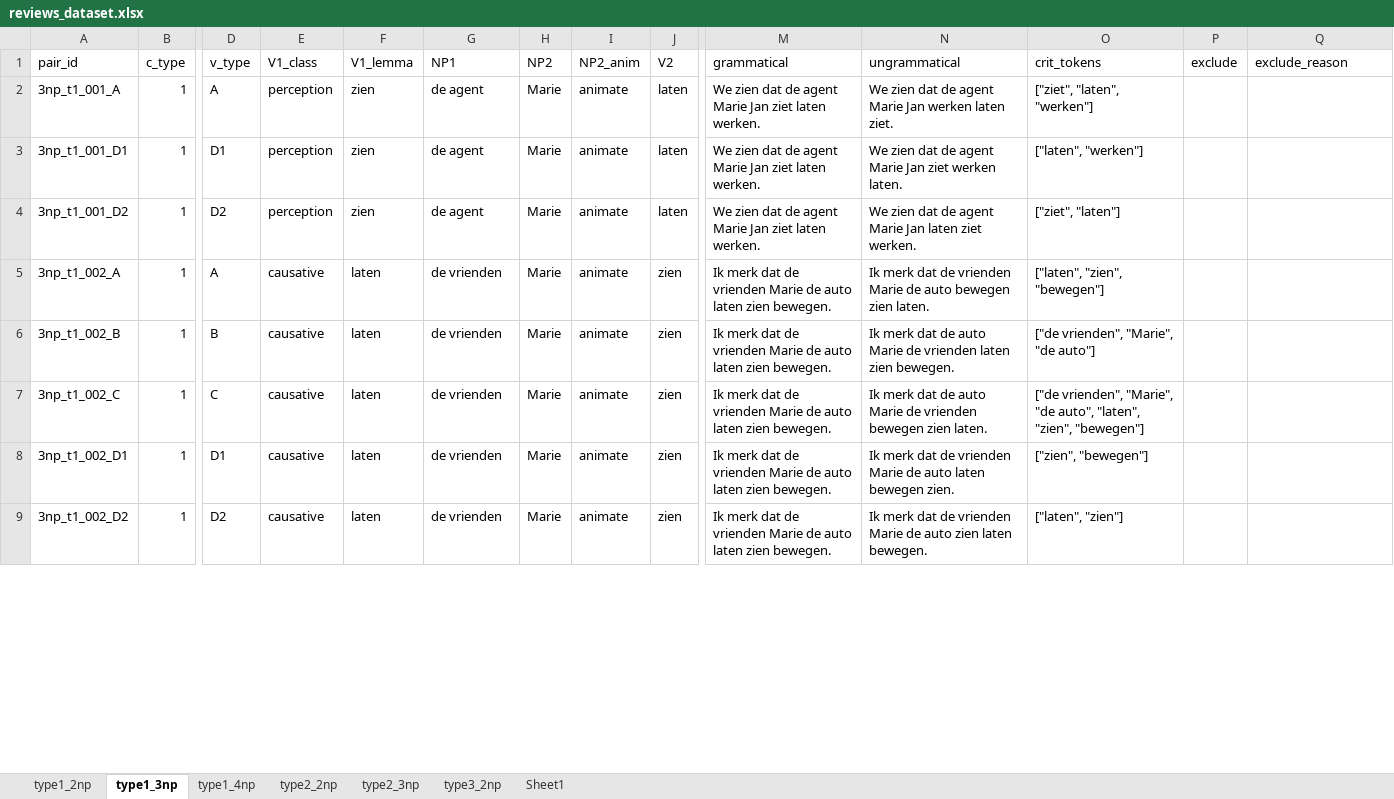
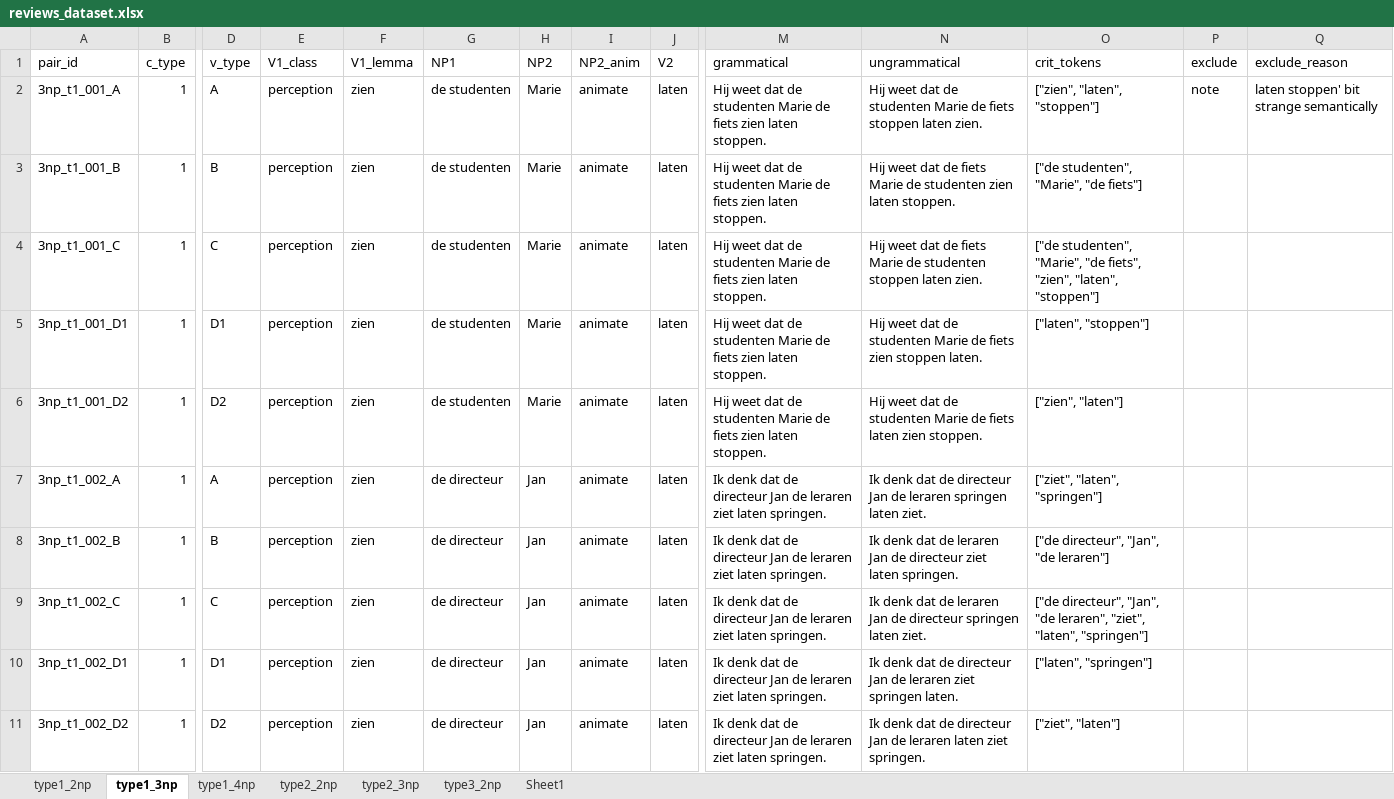
Before and after one commit to juliapestel/data_generation, an Excel workbook: data/review/reviews_dataset.xlsx, sheet type1_3np, drawn as a sheet; only a part is shown, gaps mark what is left out; values as stored, in another font and other column widths than the file's, no borders; table styles not drawn; addresses are those after the commit; rows hold the shown columns only; the diff covers the shown part only; the diff names each change by its address in the sheet, - before the commit and + after, or states it on an @@ line.

Commit message:
bug fixes + dataset update

```diff
--- a/data/review/reviews_dataset.xlsx (sheet type1_3np)
+++ b/data/review/reviews_dataset.xlsx (sheet type1_3np)
-G2 (NP1): de agent
+G2 (NP1): de studenten
-M2 (grammatical): We zien dat de agent Marie Jan ziet laten werken.
+M2 (grammatical): Hij weet dat de studenten Marie de fiets zien laten stoppen.
-N2 (ungrammatical): We zien dat de agent Marie Jan werken laten ziet.
+N2 (ungrammatical): Hij weet dat de studenten Marie de fiets stoppen laten zien.
-O2 (crit_tokens): ["ziet", "laten", "werken"]
+O2 (crit_tokens): ["zien", "laten", "stoppen"]
-P2 (exclude): (empty)
+P2 (exclude): note
-Q2 (exclude_reason): (empty)
+Q2 (exclude_reason): laten stoppen' bit strange semantically
+row 3: 3np_t1_001_B | 1 | B | perception | zien | de studenten | Marie | animate | laten | Hij weet dat de studenten Marie de fiets zien laten stoppen. | Hij weet dat de fiets Marie de studenten zien laten stoppen. | ["de studenten", "Marie", "de fiets"]
+row 4: 3np_t1_001_C | 1 | C | perception | zien | de studenten | Marie | animate | laten | Hij weet dat de studenten Marie de fiets zien laten stoppen. | Hij weet dat de fiets Marie de studenten stoppen laten zien. | ["de studenten", "Marie", "de fiets", "zien", "laten", "stoppen"]
-G5:G6 (NP1): de agent
+G5:G6 (NP1): de studenten
-M5:M6 (grammatical): We zien dat de agent Marie Jan ziet laten werken.
+M5:M6 (grammatical): Hij weet dat de studenten Marie de fiets zien laten stoppen.
-N5 (ungrammatical): We zien dat de agent Marie Jan ziet werken laten.
+N5 (ungrammatical): Hij weet dat de studenten Marie de fiets zien stoppen laten.
-O5 (crit_tokens): ["laten", "werken"]
+O5 (crit_tokens): ["laten", "stoppen"]
-N6 (ungrammatical): We zien dat de agent Marie Jan laten ziet werken.
+N6 (ungrammatical): Hij weet dat de studenten Marie de fiets laten zien stoppen.
-O6 (crit_tokens): ["ziet", "laten"]
+O6 (crit_tokens): ["zien", "laten"]
-E7:E11 (V1_class): causative
+E7:E11 (V1_class): perception
-F7:F11 (V1_lemma): laten
+F7:F11 (V1_lemma): zien
-G7:G11 (NP1): de vrienden
+G7:G11 (NP1): de directeur
-H7:H11 (NP2): Marie
+H7:H11 (NP2): Jan
-J7:J11 (V2): zien
+J7:J11 (V2): laten
-M7:M11 (grammatical): Ik merk dat de vrienden Marie de auto laten zien bewegen.
+M7:M11 (grammatical): Ik denk dat de directeur Jan de leraren ziet laten springen.
-N7 (ungrammatical): Ik merk dat de vrienden Marie de auto bewegen zien laten.
+N7 (ungrammatical): Ik denk dat de directeur Jan de leraren springen laten ziet.
-O7 (crit_tokens): ["laten", "zien", "bewegen"]
+O7 (crit_tokens): ["ziet", "laten", "springen"]
-N8 (ungrammatical): Ik merk dat de auto Marie de vrienden laten zien bewegen.
+N8 (ungrammatical): Ik denk dat de leraren Jan de directeur ziet laten springen.
-O8 (crit_tokens): ["de vrienden", "Marie", "de auto"]
+O8 (crit_tokens): ["de directeur", "Jan", "de leraren"]
-N9 (ungrammatical): Ik merk dat de auto Marie de vrienden bewegen zien laten.
+N9 (ungrammatical): Ik denk dat de leraren Jan de directeur springen laten ziet.
-O9 (crit_tokens): ["de vrienden", "Marie", "de auto", "laten", "zien", "bewegen"]
+O9 (crit_tokens): ["de directeur", "Jan", "de leraren", "ziet", "laten", "springen"]
-N10 (ungrammatical): Ik merk dat de vrienden Marie de auto laten bewegen zien.
+N10 (ungrammatical): Ik denk dat de directeur Jan de leraren ziet springen laten.
-O10 (crit_tokens): ["zien", "bewegen"]
+O10 (crit_tokens): ["laten", "springen"]
-N11 (ungrammatical): Ik merk dat de vrienden Marie de auto zien laten bewegen.
+N11 (ungrammatical): Ik denk dat de directeur Jan de leraren laten ziet springen.
-O11 (crit_tokens): ["laten", "zien"]
+O11 (crit_tokens): ["ziet", "laten"]
```
Also changed, not shown: 20 added rows, 4 removed rows and 830 edited cells elsewhere in this sheet, sheet type2_3np, sheet type1_2np, 19 other files.
